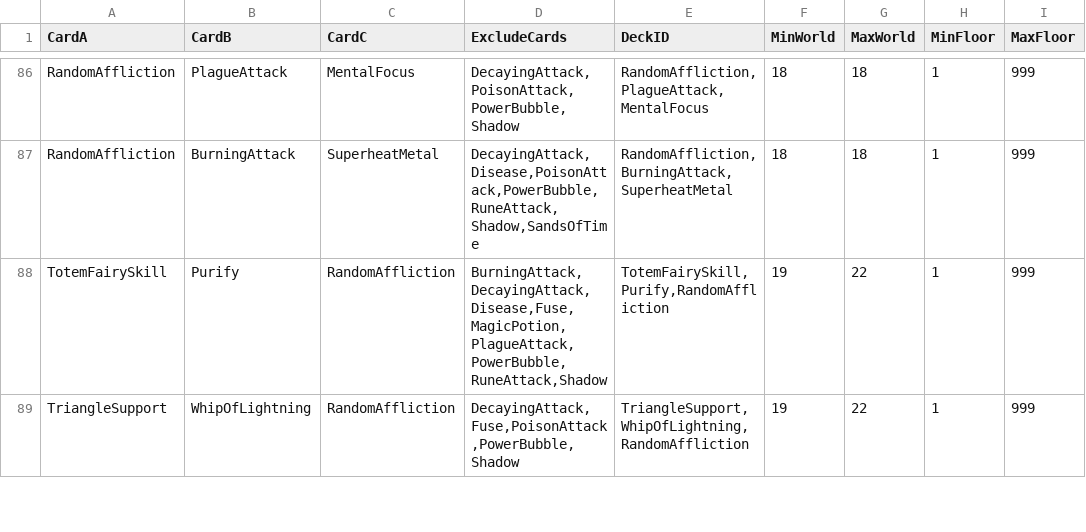
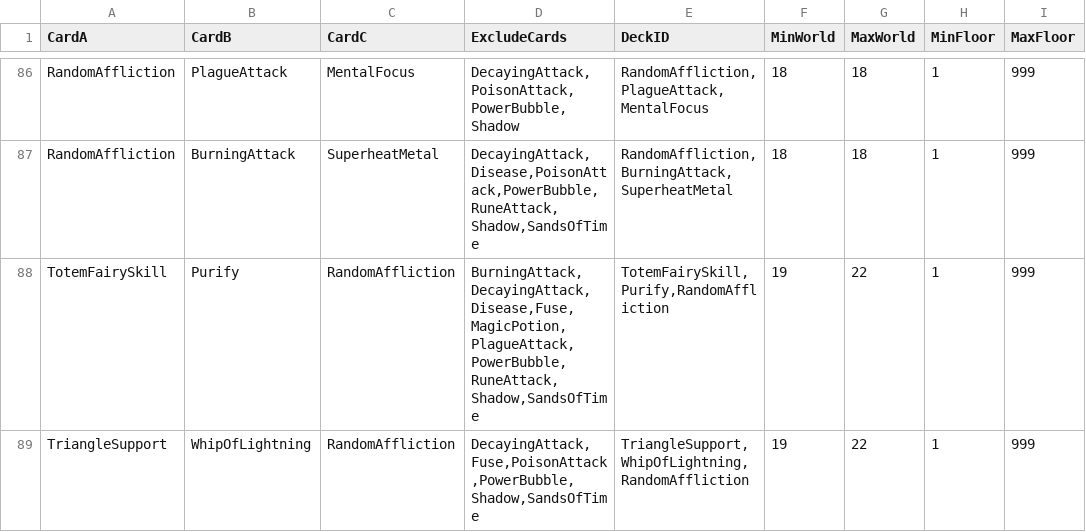
Before and after one commit to rawrzcookie/TT2_CSV, a CSV file: csv/SoloRaidDeckInfo.csv, drawn as a sheet; only a part is shown, gaps mark what is left out; the diff covers the shown part only; the diff names each change by its address in the sheet, - before the commit and + after, or states it on an @@ line.

```diff
--- a/csv/SoloRaidDeckInfo.csv
+++ b/csv/SoloRaidDeckInfo.csv
-D88 (ExcludeCards): BurningAttack,DecayingAttack,Disease,Fuse,MagicPotion,PlagueAttack,PowerBubble,RuneAttack,Shadow
+D88 (ExcludeCards): BurningAttack,DecayingAttack,Disease,Fuse,MagicPotion,PlagueAttack,PowerBubble,RuneAttack,Shadow,SandsOfTime
-D89 (ExcludeCards): DecayingAttack,Fuse,PoisonAttack,PowerBubble,Shadow
+D89 (ExcludeCards): DecayingAttack,Fuse,PoisonAttack,PowerBubble,Shadow,SandsOfTime
```
Also changed, not shown: 72 edited cells elsewhere in this file, csv/ChallengeTournamentPointShopInfo.csv, csv/ShopBundleInfo.csv, 2 other files.
